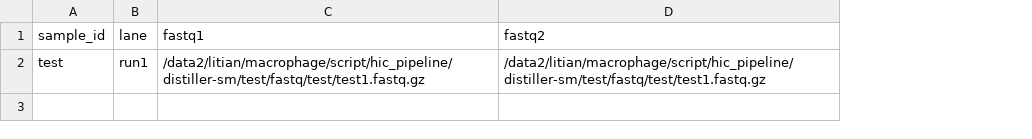
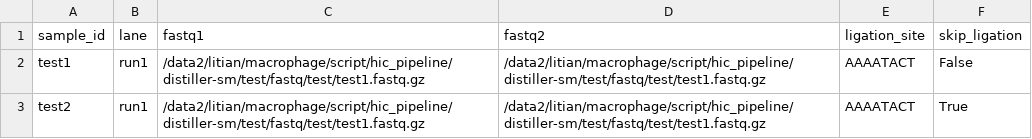
Before and after one commit to GilbertHan1011/hic_sm, a CSV file: config/hg38_test_sample.csv, drawn as a sheet; the diff names each change by its address in the sheet, - before the commit and + after, or states it on an @@ line.

Commit message:
allow skip ligation

```diff
--- a/config/hg38_test_sample.csv
+++ b/config/hg38_test_sample.csv
+column E (ligation_site), row 2: AAAATACT
+column F (skip_ligation), row 2: False
-A2 (sample_id): test
+A2 (sample_id): test1
+row 3: test2 | run1 | /data2/litian/macrophage/script/hic_pipeline/distiller-sm/test/fastq/test/test1.fastq.gz | /data2/litian/macrophage/script/hic_pipeline/distiller-sm/test/fastq/test/test1.fastq.gz | AAAATACT | True
```
Also changed, not shown: 2 other files.
